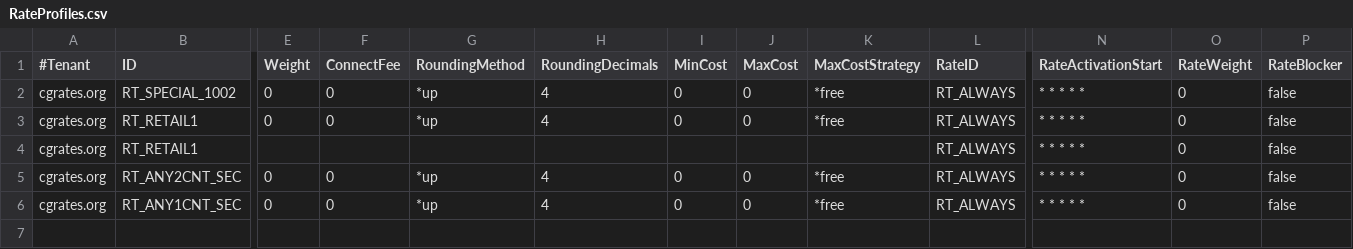
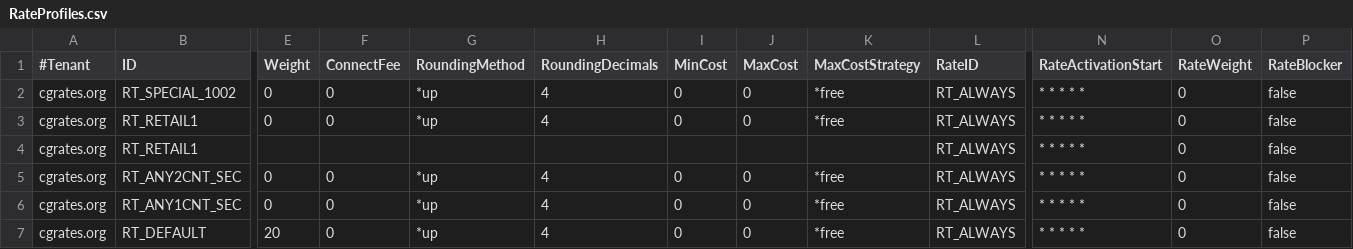
Before and after one commit to cgrates/cgrates, a CSV file: data/tariffplans/routes_with_rates/RateProfiles.csv, drawn as a sheet; only a part is shown, gaps mark what is left out; rows hold the shown columns only; the diff names each change by its address in the sheet, - before the commit and + after, or states it on an @@ line.

```diff
--- a/data/tariffplans/routes_with_rates/RateProfiles.csv
+++ b/data/tariffplans/routes_with_rates/RateProfiles.csv
+row 7: cgrates.org | RT_DEFAULT | 20 | 0 | *up | 4 | 0 | 0 | *free | RT_ALWAYS | * * * * * | 0 | false
```
Also changed, not shown: 4 other files.
